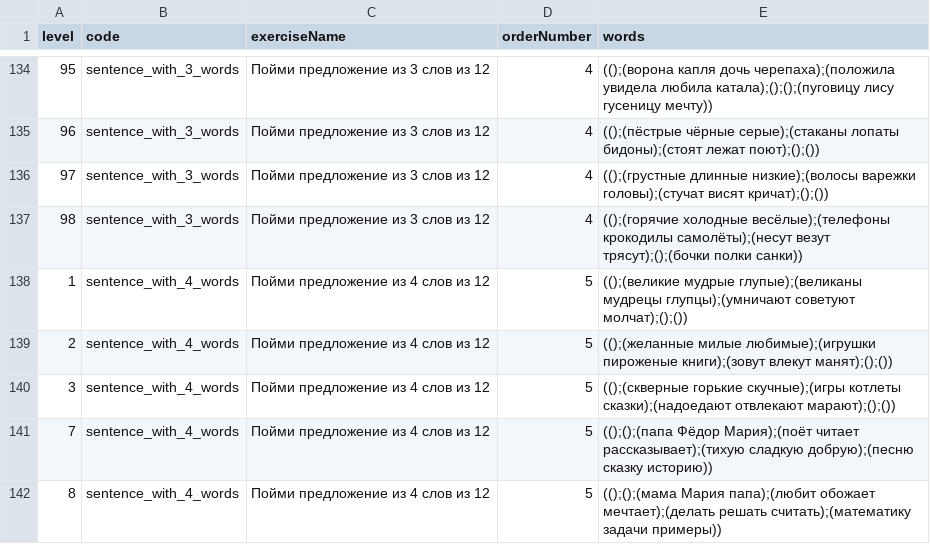
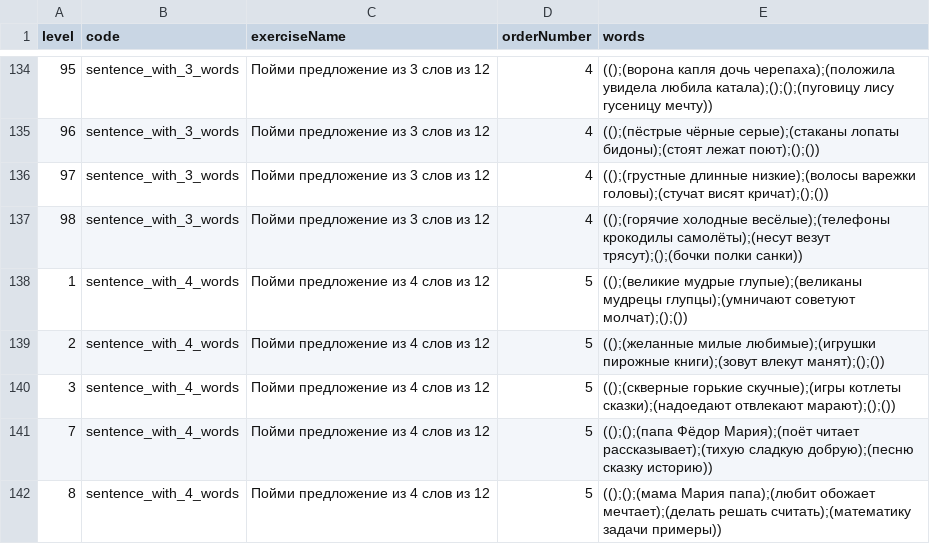
Before and after one commit to Brain-up/brn, a CSV file: src/main/resources/initFiles/series_sentences.csv, drawn as a sheet; only a part is shown, gaps mark what is left out.

Commit message:
incorrect word "пироженые"

```diff
--- a/src/main/resources/initFiles/series_sentences.csv
+++ b/src/main/resources/initFiles/series_sentences.csv
@@ -138,3 +138,3 @@ level,code,exerciseName,orderNumber,words
 1,sentence_with_4_words,Пойми предложение из 4 слов из 12,5,(();(великие мудрые глупые);(великаны мудрецы глупцы);(умничают советуют молчат);();())
-2,sentence_with_4_words,Пойми предложение из 4 слов из 12,5,(();(желанные милые любимые);(игрушки пироженые книги);(зовут влекут манят);();())
+2,sentence_with_4_words,Пойми предложение из 4 слов из 12,5,(();(желанные милые любимые);(игрушки пирожные книги);(зовут влекут манят);();())
 3,sentence_with_4_words,Пойми предложение из 4 слов из 12,5,(();(скверные горькие скучные);(игры котлеты сказки);(надоедают отвлекают марают);();())
```
Also changed, not shown: src/main/resources/initFiles/series_word_groups.csv.
